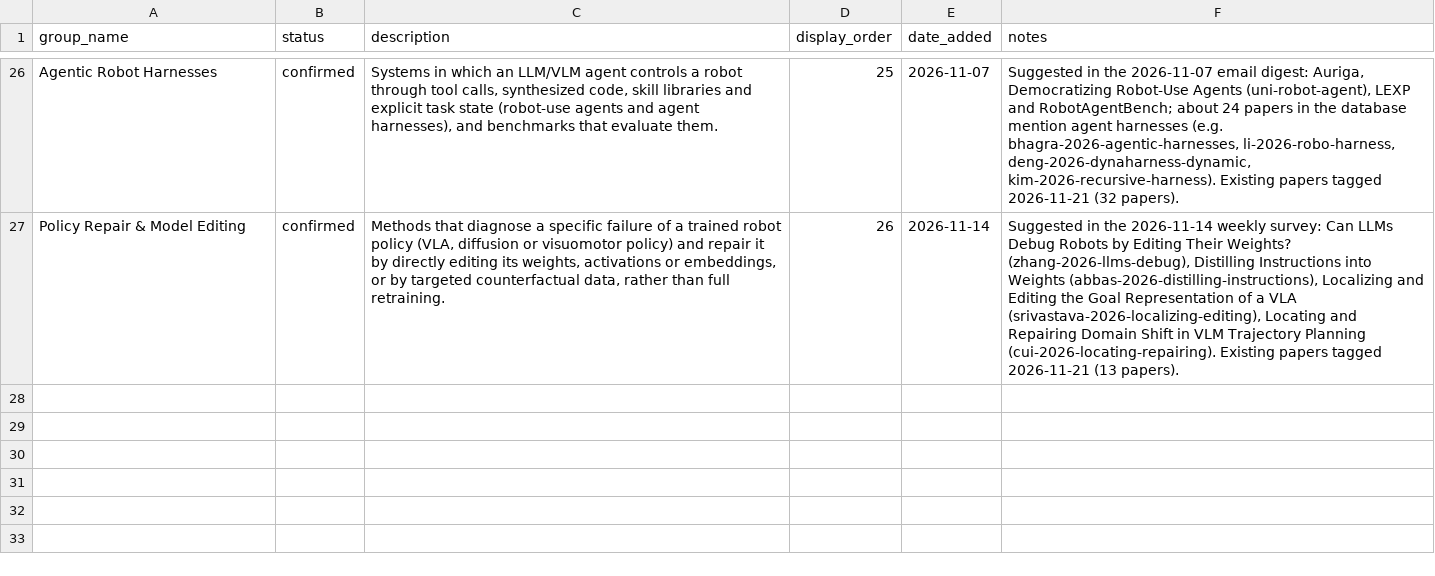
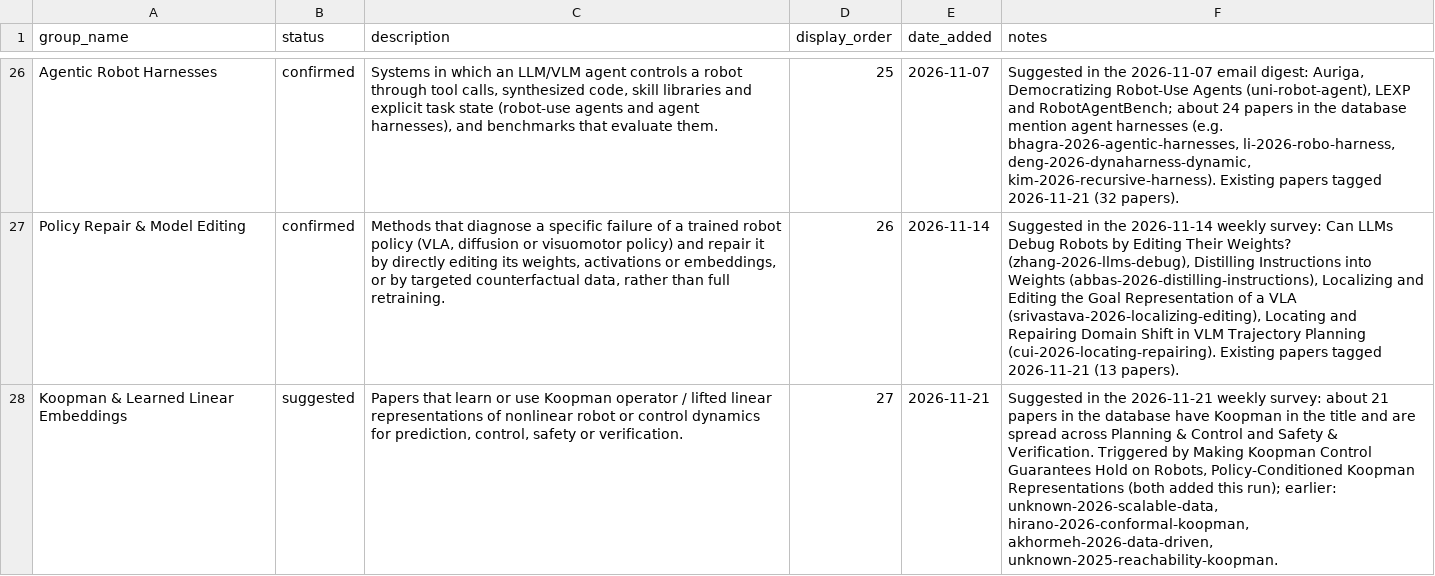
Before and after one commit to sumanth-tangirala/scholar-dashboard, a CSV file: groups_database.csv, drawn as a sheet; only a part is shown, gaps mark what is left out; the diff names each change by its address in the sheet, - before the commit and + after, or states it on an @@ line.

```diff
--- a/groups_database.csv
+++ b/groups_database.csv
+row 28: Koopman & Learned Linear Embeddings | suggested | Papers that learn or use Koopman operator / lifted linear representations of nonlinear robot or control dynamics for prediction, control, safety or verification. | 27 | 2026-11-21 | Suggested in the 2026-11-21 weekly survey: about 21 papers in the database have Koopman in the title and are spread across Planning & Control and Safety & Verification. Triggered by Making Koopman Control Guarantees Hold on Robots, Policy-Conditioned Koopman Representations (both added this run); earlier: unknown-2026-scalable-data, hirano-2026-conformal-koopman, akhormeh-2026-data-driven, unknown-2025-reachability-koopman.
```
Also changed, not shown: interests_database.csv, 57 other files.
